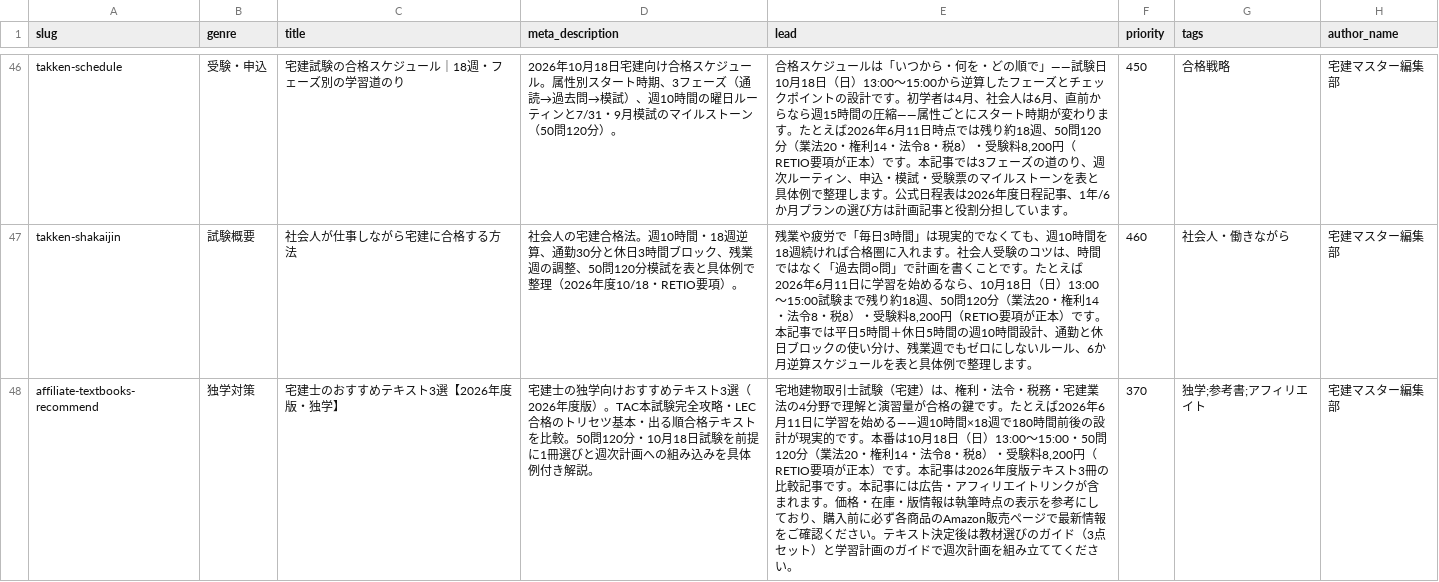
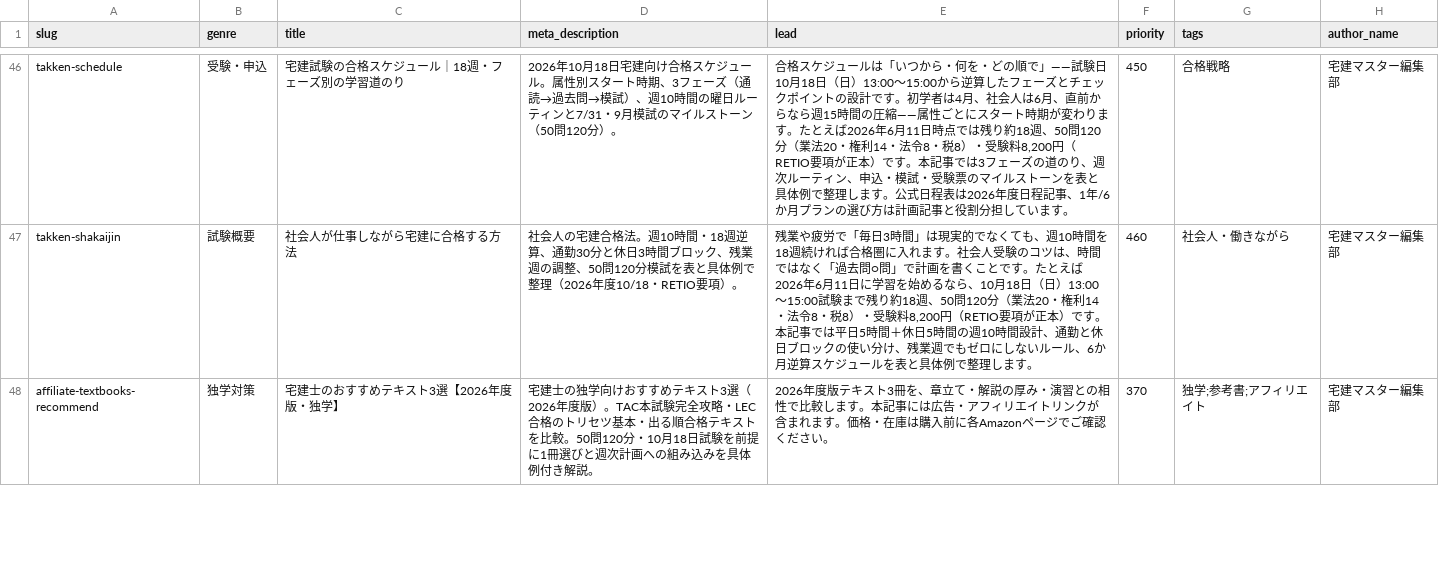
Before and after one commit to takkenshiken2026-sudo/takken-master, a CSV file: data/guide_articles.csv, drawn as a sheet; only a part is shown, gaps mark what is left out; the diff covers the shown part only; the diff names each change by its address in the sheet, - before the commit and + after, or states it on an @@ line.

```diff
--- a/data/guide_articles.csv
+++ b/data/guide_articles.csv
-E48 (lead): 宅地建物取引士試験（宅建）は、権利・法令・税務・宅建業法の4分野で理解と演習量が合格の鍵です。たとえば2026年6月11日に学習を始める——週10時間×18週で180時間前後の設計が現実的です。本番は10月18日（日）13:00〜15:00・50問120分（業法20・権利14・法令8・税8）・受験料8,200円（RETIO要項が正本）です。本記事は2026年度版テキスト3冊の比較記事です。本記事には広告・アフィリエイトリンクが含まれます。価格・在庫・版情報は執筆時点の表示を参考にしており、購入前に必ず各商品のAmazon販売ページで最新情報をご確認ください。テキスト決定後は教材選びのガイド（3点セット）と学習計画のガイドで週次計画を組み立ててください…
+E48 (lead): 2026年度版テキスト3冊を、章立て・解説の厚み・演習との相性で比較します。本記事には広告・アフィリエイトリンクが含まれます。価格・在庫は購入前に各Amazonページでご確認ください…
```
Also changed, not shown: 3 edited cells elsewhere in this file, 16 other files.
